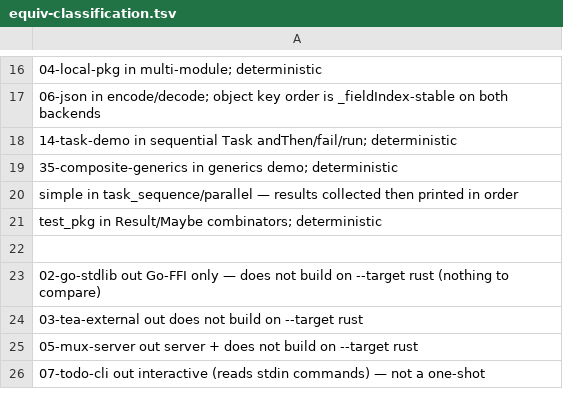
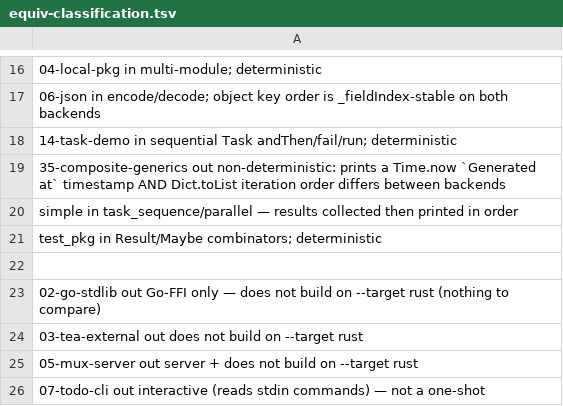
Before and after one commit to arthurmaciel/sky, a TSV file: runtime-rust/scripts/equiv-classification.tsv, drawn as a sheet; only a part is shown, gaps mark what is left out.

Commit message:
fix(rust): reclassify 35-composite-generics out of equiv (non-deterministic)
The v0.16.29 parity run surfaced a false negative: 35-composite-generics is NOT
backend-comparable — it prints a `Generated at: <Time.now millis>` timestamp and
`Dict.toList`-ordered rows (iteration order differs Go vs Rust). The equiv DIFFER
was a legitimate Go/Rust difference, not a bug. Move it `in` → `out`.
Coverage stays exact (43/43); in-set now 7.

```diff
--- a/runtime-rust/scripts/equiv-classification.tsv
+++ b/runtime-rust/scripts/equiv-classification.tsv
@@ -18,3 +18,3 @@
 14-task-demo            in   sequential Task andThen/fail/run; deterministic
-35-composite-generics   in   generics demo; deterministic
+35-composite-generics   out  non-deterministic: prints a Time.now `Generated at` timestamp AND Dict.toList iteration order differs between backends
 simple                  in   task_sequence/parallel — results collected then printed in order
```
